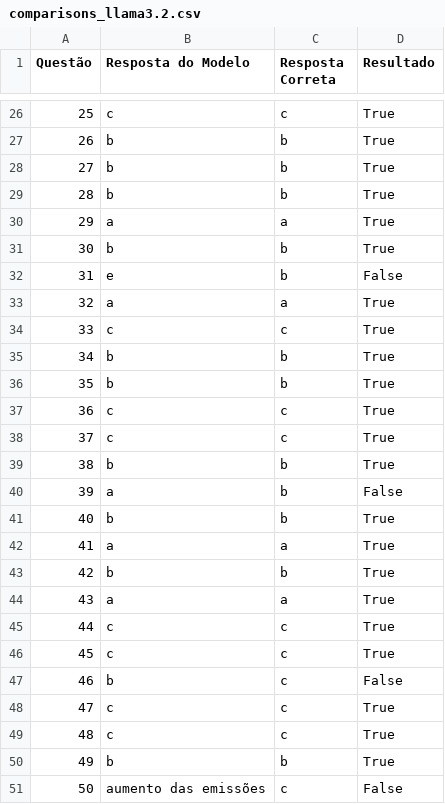
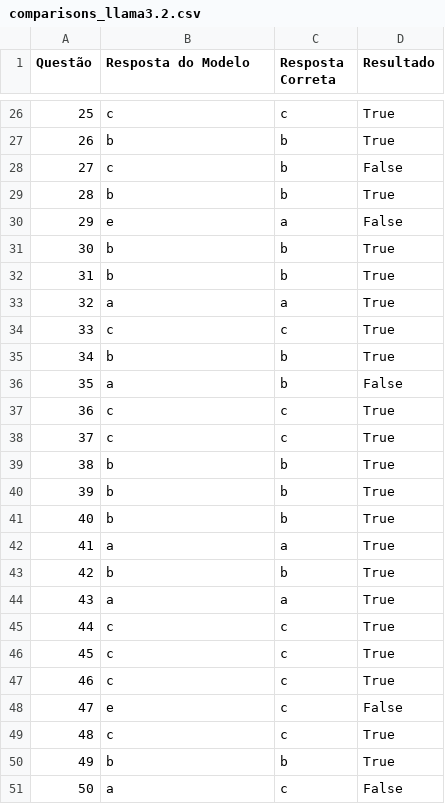
Before and after one commit to muriloma/RAG-LLM-leis-ambientais, a CSV file: data/output/comparisons_llama3.2.csv, drawn as a sheet; only a part is shown, gaps mark what is left out; the diff covers the shown part only.

Commit message:
feat: adicionando resultados do rag no llama3.2

```diff
--- a/data/output/comparisons_llama3.2.csv
+++ b/data/output/comparisons_llama3.2.csv
@@ -27,7 +27,7 @@ Questão,Resposta do Modelo,Resposta Correta,Resultado
 26,b,b,True
-27,b,b,True
+27,c,b,False
 28,b,b,True
-29,a,a,True
+29,e,a,False
 30,b,b,True
-31,e,b,False
+31,b,b,True
 32,a,a,True
@@ -35,3 +35,3 @@ Questão,Resposta do Modelo,Resposta Correta,Resultado
 34,b,b,True
-35,b,b,True
+35,a,b,False
 36,c,c,True
@@ -39,3 +39,3 @@ Questão,Resposta do Modelo,Resposta Correta,Resultado
 38,b,b,True
-39,a,b,False
+39,b,b,True
 40,b,b,True
@@ -46,6 +46,6 @@ Questão,Resposta do Modelo,Resposta Correta,Resultado
 45,c,c,True
-46,b,c,False
-47,c,c,True
+46,c,c,True
+47,e,c,False
 48,c,c,True
 49,b,b,True
-50,aumento das emissões,c,False
+50,a,c,False
```
Also changed, not shown: 15 edited cells elsewhere in this file, 3 other files.
